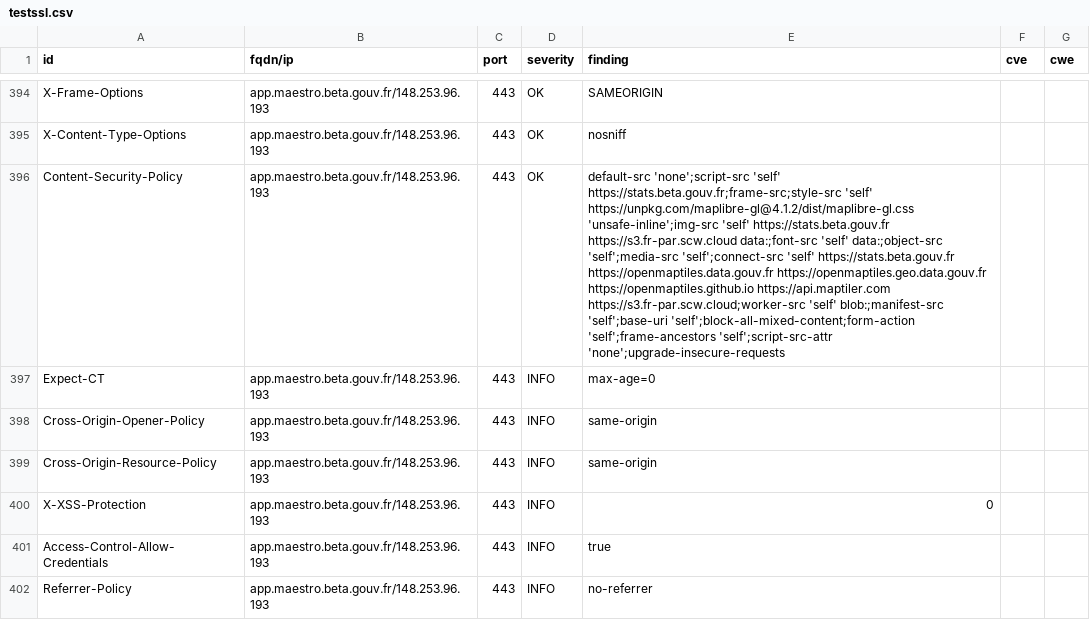
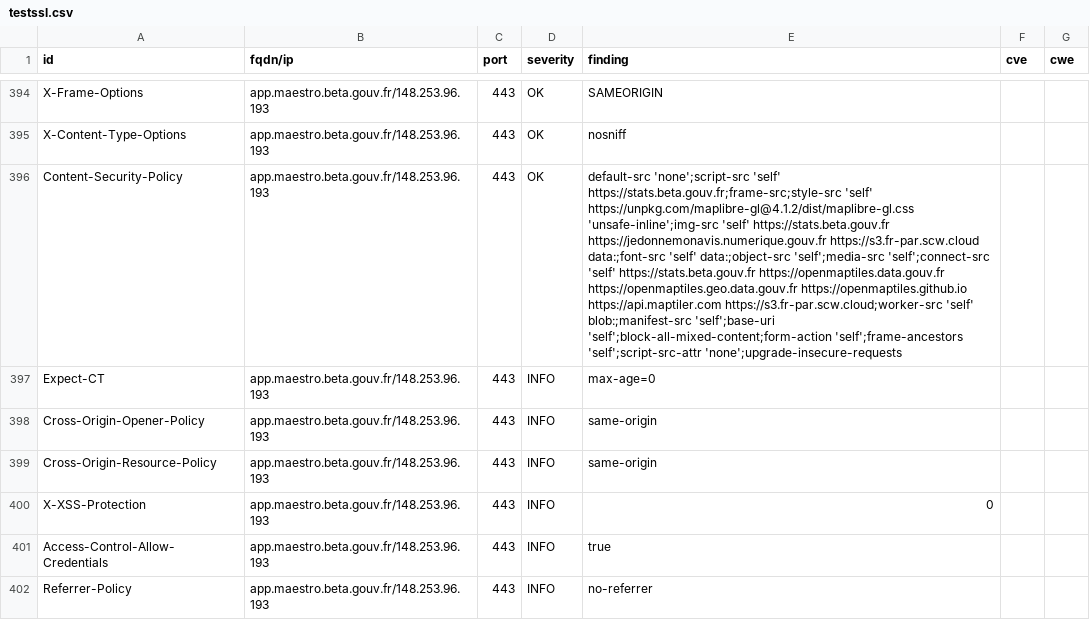
Before and after one commit to incubateur-agriculture/dashlord, a CSV file: results/aHR0cHM6Ly9hcHAubWFlc3Ryby5iZXRhLmdvdXYuZnI=/testssl.csv, drawn as a sheet; only a part is shown, gaps mark what is left out; the diff covers the shown part only; the diff names each change by its address in the sheet, - before the commit and + after, or states it on an @@ line.

Commit message:
update: https://app.maestro.beta.gouv.fr

```diff
--- a/results/aHR0cHM6Ly9hcHAubWFlc3Ryby5iZXRhLmdvdXYuZnI=/testssl.csv
+++ b/results/aHR0cHM6Ly9hcHAubWFlc3Ryby5iZXRhLmdvdXYuZnI=/testssl.csv
-E396 (finding): …'self' https://stats.beta.gouv.fr https://s3.fr-par.scw.cloud data:;font-src…
+E396 (finding): …'self' https://stats.beta.gouv.fr https://jedonnemonavis.numerique.gouv.fr https://s3.fr-par.scw.cloud data:;font-src…
```
Also changed, not shown: 3 added rows, 3 removed rows, 153 moved rows and 9 edited cells elsewhere in this file, 16 other files.
